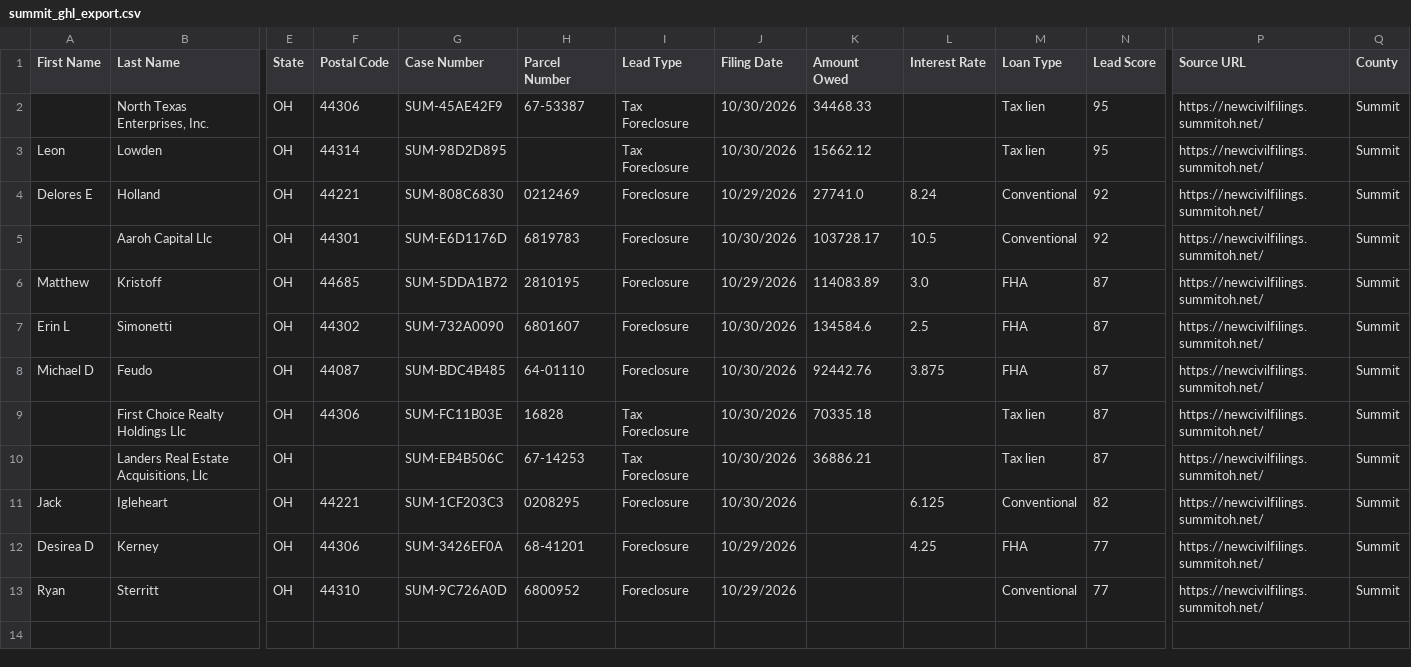
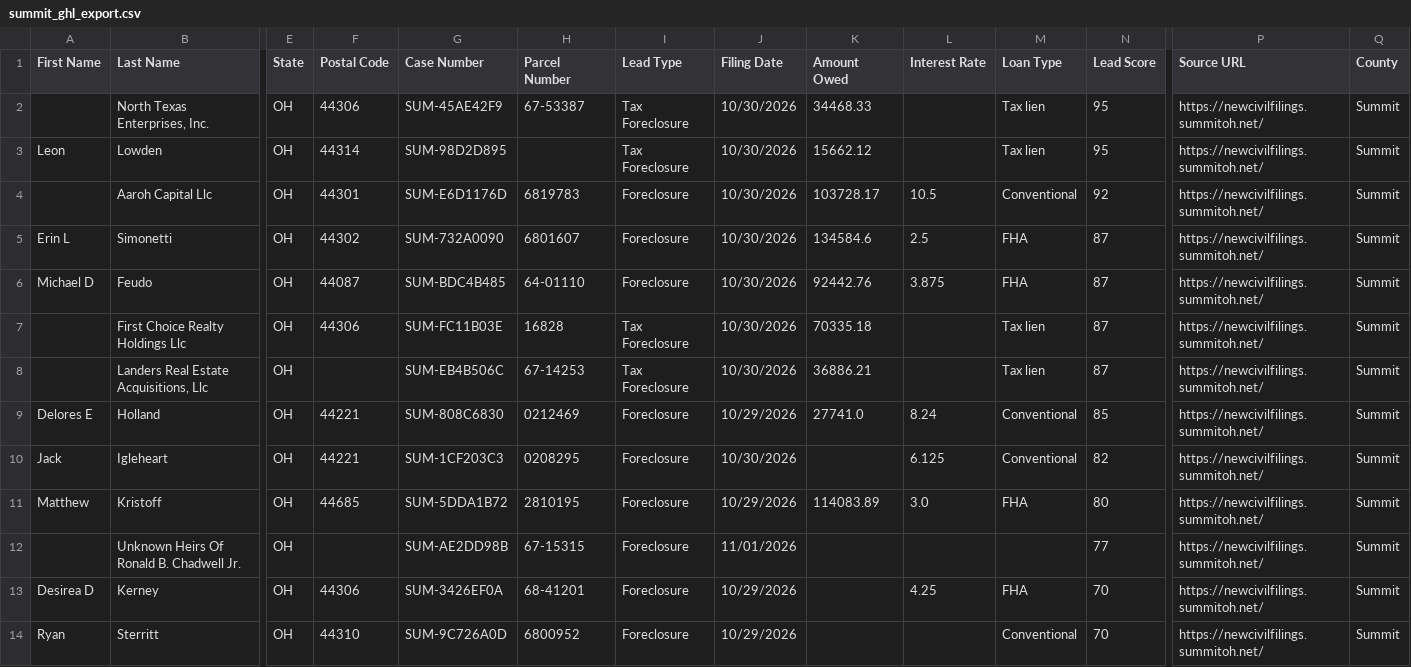
Before and after one commit to mauricewilli572000-cloud/summit-county-leads, a CSV file: dashboard/summit_ghl_export.csv, drawn as a sheet; only a part is shown, gaps mark what is left out; removed rows and columns are numbered as before the commit, all else as after; rows hold the shown columns only; the diff names each change by its address in the sheet, - before the commit and + after, or states it on an @@ line.

```diff
--- a/dashboard/summit_ghl_export.csv
+++ b/dashboard/summit_ghl_export.csv
-row 4: Delores E | Holland | OH | 44221 | SUM-808C6830 | 0212469 | Foreclosure | 10/29/2026 | 27741.0 | 8.24 | Conventional | 92 | https://newcivilfilings.summitoh.net/ | Summit
-row 6: Matthew | Kristoff | OH | 44685 | SUM-5DDA1B72 | 2810195 | Foreclosure | 10/29/2026 | 114083.89 | 3.0 | FHA | 87 | https://newcivilfilings.summitoh.net/ | Summit
+row 9: Delores E | Holland | OH | 44221 | SUM-808C6830 | 0212469 | Foreclosure | 10/29/2026 | 27741.0 | 8.24 | Conventional | 85 | https://newcivilfilings.summitoh.net/ | Summit
+row 11: Matthew | Kristoff | OH | 44685 | SUM-5DDA1B72 | 2810195 | Foreclosure | 10/29/2026 | 114083.89 | 3.0 | FHA | 80 | https://newcivilfilings.summitoh.net/ | Summit
+row 12:  | Unknown Heirs Of Ronald B. Chadwell Jr. | OH |  | SUM-AE2DD98B | 67-15315 | Foreclosure | 11/01/2026 |  |  |  | 77 | https://newcivilfilings.summitoh.net/ | Summit
-N13:N14 (Lead Score): 77
+N13:N14 (Lead Score): 70
```
Also changed, not shown: 2 other files.
